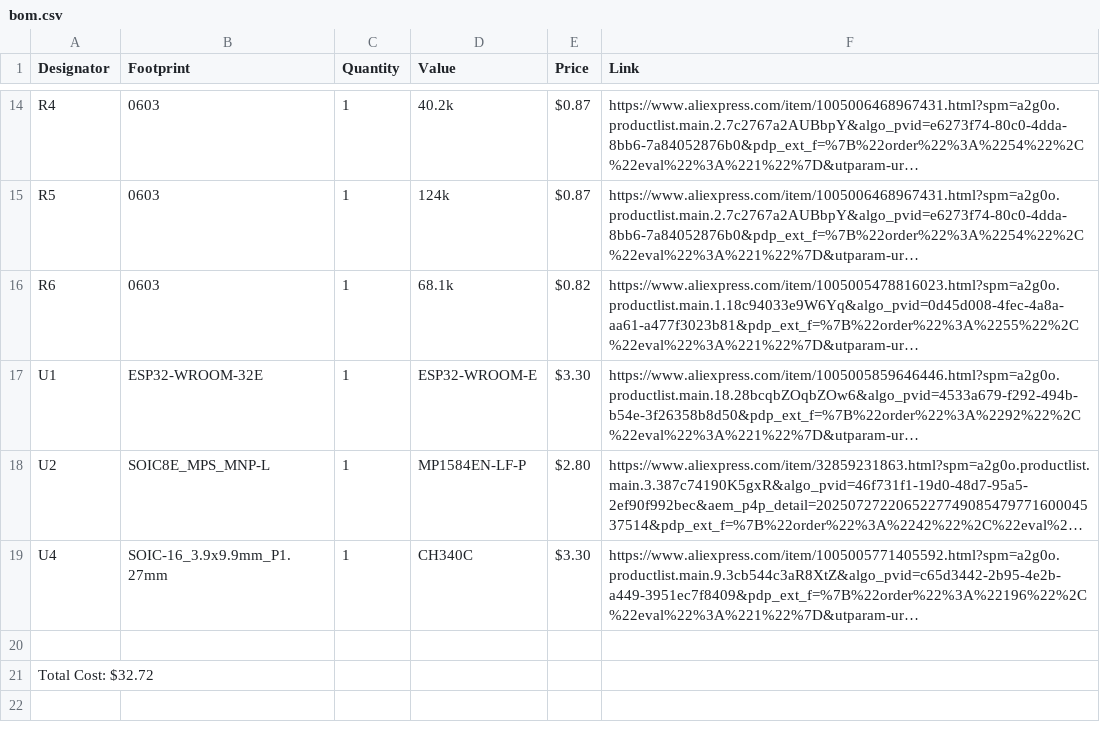
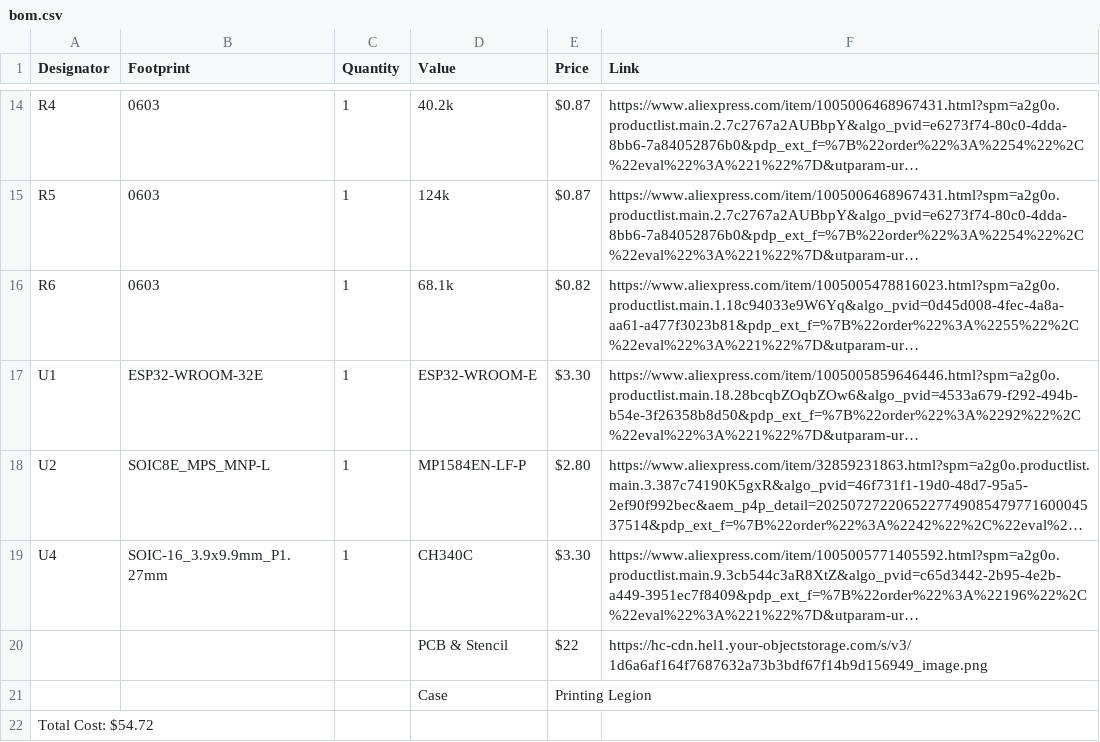
Before and after one commit to Hasnat4763/time-o-matic, a CSV file: bom.csv, drawn as a sheet; only a part is shown, gaps mark what is left out; long unchanged cells end in …; addresses are those after the commit; the diff names each change by its address in the sheet, - before the commit and + after, or states it on an @@ line.

Commit message:
Update bom.csv

```diff
--- a/bom.csv
+++ b/bom.csv
-row 20: (empty)
+row 20:  |  |  | PCB & Stencil | $22 | https://hc-cdn.hel1.your-objectstorage.com/s/v3/1d6a6af164f7687632a73b3bdf67f14b9d156949_image.png
+row 21:  |  |  | Case | Printing Legion
-A22 (Designator): Total Cost: $32.72
+A22 (Designator): Total Cost: $54.72
```
